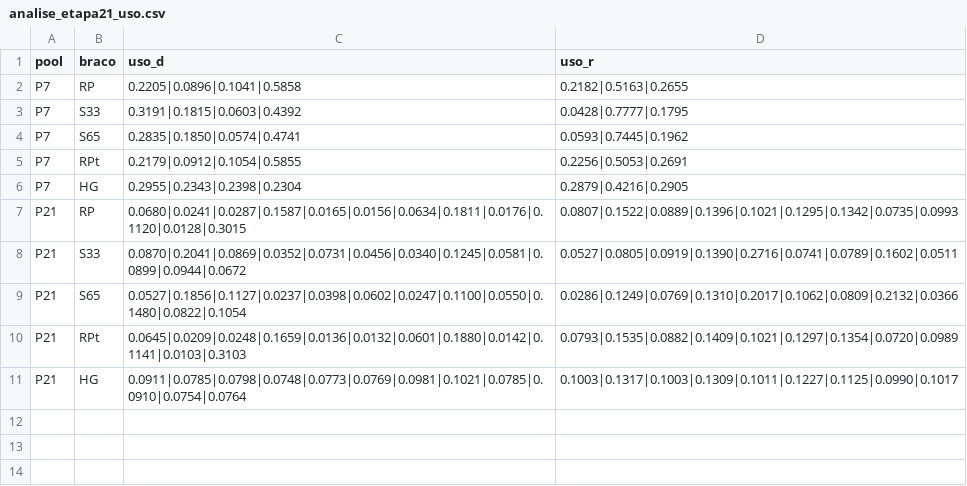
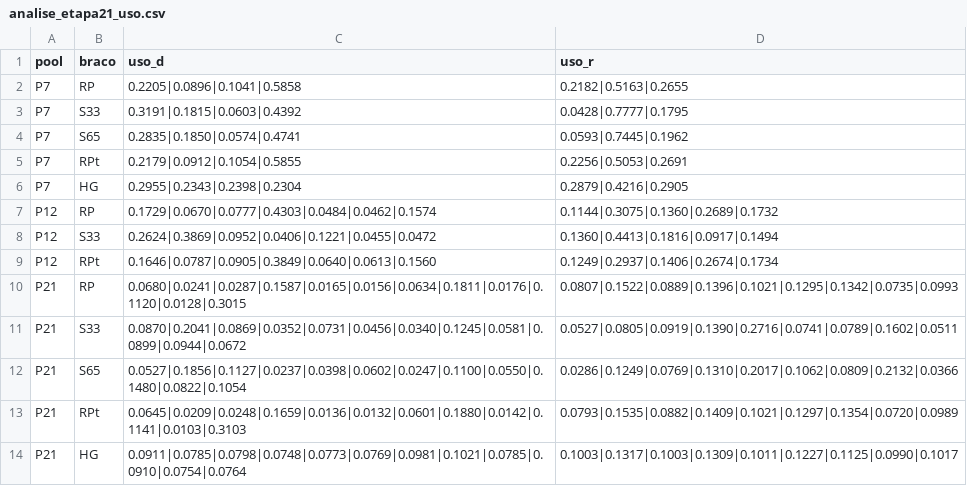
Before and after one commit to CarlosAraujo7/vns-cvrp, a CSV file: cvrp_bandit/results/aos_study/analise_etapa21_uso.csv, drawn as a sheet; the diff names each change by its address in the sheet, - before the commit and + after, or states it on an @@ line.

```diff
--- a/cvrp_bandit/results/aos_study/analise_etapa21_uso.csv
+++ b/cvrp_bandit/results/aos_study/analise_etapa21_uso.csv
+row 7: P12 | RP | 0.1729|0.0670|0.0777|0.4303|0.0484|0.0462|0.1574 | 0.1144|0.3075|0.1360|0.2689|0.1732
+row 8: P12 | S33 | 0.2624|0.3869|0.0952|0.0406|0.1221|0.0455|0.0472 | 0.1360|0.4413|0.1816|0.0917|0.1494
+row 9: P12 | RPt | 0.1646|0.0787|0.0905|0.3849|0.0640|0.0613|0.1560 | 0.1249|0.2937|0.1406|0.2674|0.1734
```
Also changed, not shown: cvrp_bandit/results/aos_study/analise_etapa21.csv, cvrp_bandit/results/aos_study/analise_etapa21_curva.csv, 20 other files.
